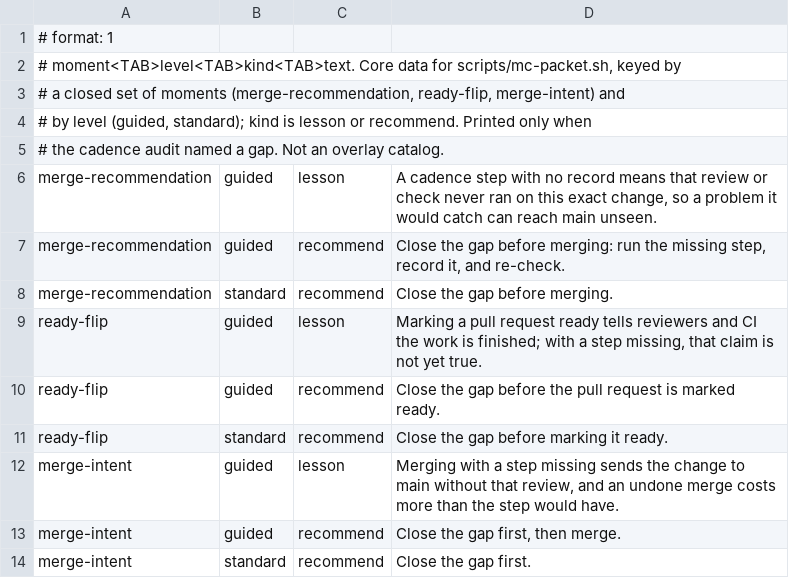
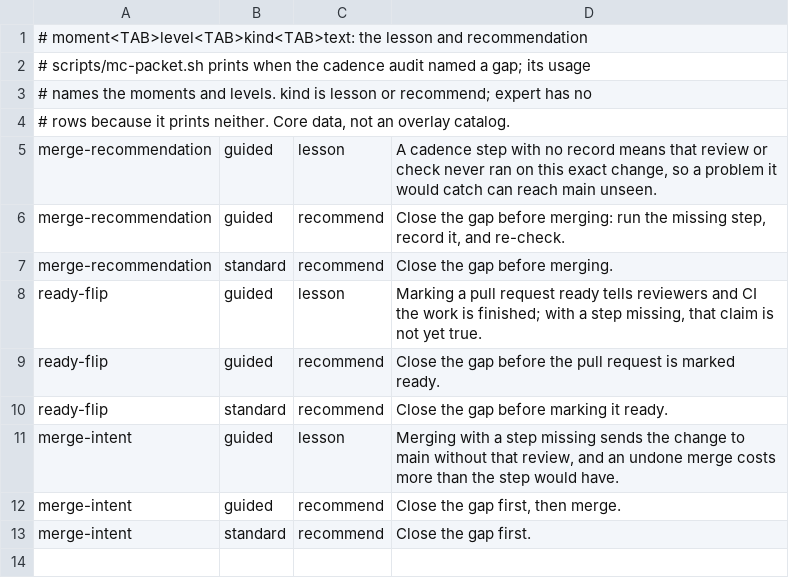
Before and after one commit to inkatze/planwright, a TSV file: config/mc-cadence-lessons.tsv, drawn as a sheet.

Commit message:
fix: say only what the cadence audit checked, at the walk's head
The cadence line listed every point that was not a gap as covered, but
the audit names only points with a configured step, so unconfigured
points read as checked. The readiness evidence now carries the audit's
covered rows and the packet lists those.

Also:
- each gap names its step or head (missing, failed, stale), as the walk
  does, instead of the bare kind
- a spec-only pull request says the cadence is not required rather than
  "not audited"
- an audit at a head other than the walk's reads as not audited
- the walk is read once, so the result checked is the result printed
- evidence and lesson files are read on stdin, never as awk operands,
  and a failed lesson read stops the packet
- the usage line and its entry-point fixture name the cadence options;
  the lessons header points at the script instead of restating its lists
- tests pin the exact line, compare every level against the whole
  packet, and count the skill's rule by occurrence

Planwright-Task: mission-control/24

```diff
--- a/config/mc-cadence-lessons.tsv
+++ b/config/mc-cadence-lessons.tsv
@@ -1,6 +1,5 @@
-# format: 1
-# moment<TAB>level<TAB>kind<TAB>text. Core data for scripts/mc-packet.sh, keyed by
-# a closed set of moments (merge-recommendation, ready-flip, merge-intent) and
-# by level (guided, standard); kind is lesson or recommend. Printed only when
-# the cadence audit named a gap. Not an overlay catalog.
+# moment<TAB>level<TAB>kind<TAB>text: the lesson and recommendation
+# scripts/mc-packet.sh prints when the cadence audit named a gap; its usage
+# names the moments and levels. kind is lesson or recommend; expert has no
+# rows because it prints neither. Core data, not an overlay catalog.
 merge-recommendation	guided	lesson	A cadence step with no record means that review or check never ran on this exact change, so a problem it would catch can reach main unseen.
```
Also changed, not shown: 5 other files.
